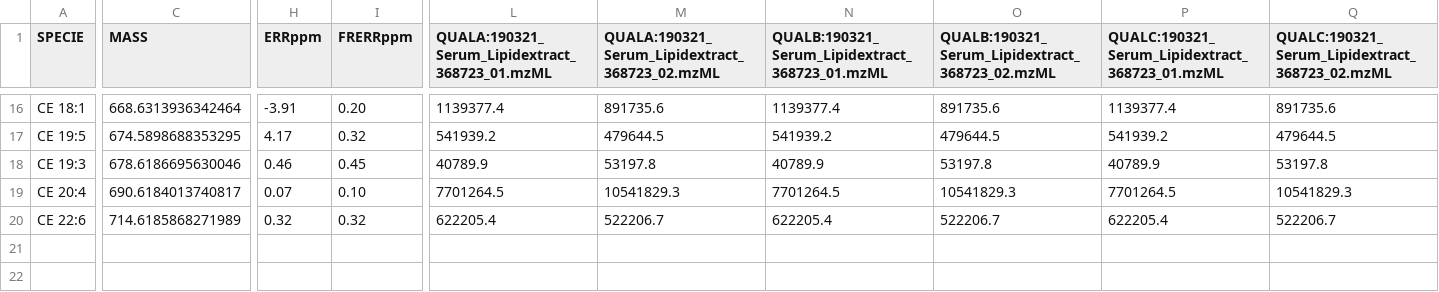
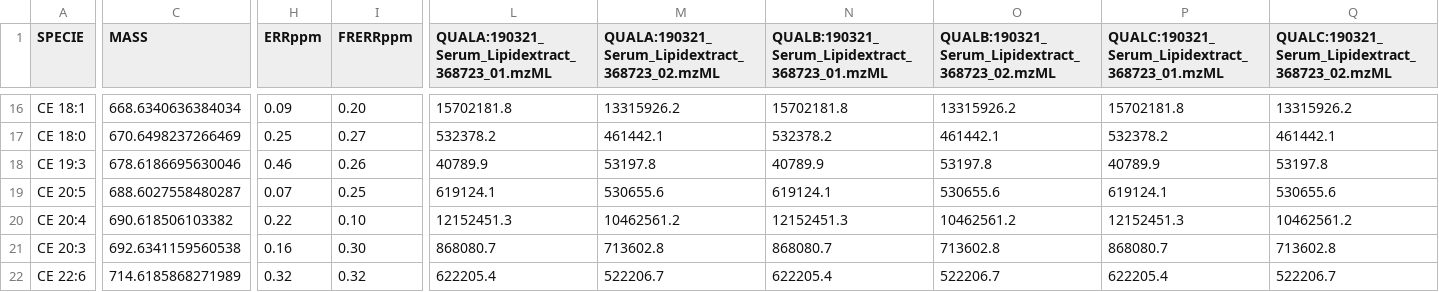
Before and after one commit to lifs-tools/lipidxplorer, a CSV file: test_resources/small_test/small_test-out_LX13.csv, drawn as a sheet; only a part is shown, gaps mark what is left out; removed rows and columns are numbered as before the commit, all else as after; rows hold the shown columns only; the diff covers the shown part only; the diff names each change by its address in the sheet, - before the commit and + after, or states it on an @@ line.

```diff
--- a/test_resources/small_test/small_test-out_LX13.csv
+++ b/test_resources/small_test/small_test-out_LX13.csv
-C16 (MASS): 668.6313936342464
+C16 (MASS): 668.6340636384034
-H16 (ERRppm): -3.91
+H16 (ERRppm): 0.09
-L16: 1139377.4
+L16: 15702181.8
-M16: 891735.6
+M16: 13315926.2
-N16: 1139377.4
+N16: 15702181.8
-O16: 891735.6
+O16: 13315926.2
-P16: 1139377.4
+P16: 15702181.8
-Q16: 891735.6
+Q16: 13315926.2
-row 17: CE 19:5 | 674.5898688353295 | 4.17 | 0.32 | 541939.2 | 479644.5 | 541939.2 | 479644.5 | 541939.2 | 479644.5
+row 17: CE 18:0 | 670.6498237266469 | 0.25 | 0.27 | 532378.2 | 461442.1 | 532378.2 | 461442.1 | 532378.2 | 461442.1
-I18 (FRERRppm): 0.45
+I18 (FRERRppm): 0.26
-row 19: CE 20:4 | 690.6184013740817 | 0.07 | 0.10 | 7701264.5 | 10541829.3 | 7701264.5 | 10541829.3 | 7701264.5 | 10541829.3
+row 19: CE 20:5 | 688.6027558480287 | 0.07 | 0.25 | 619124.1 | 530655.6 | 619124.1 | 530655.6 | 619124.1 | 530655.6
+row 20: CE 20:4 | 690.618506103382 | 0.22 | 0.10 | 12152451.3 | 10462561.2 | 12152451.3 | 10462561.2 | 12152451.3 | 10462561.2
+row 21: CE 20:3 | 692.6341159560538 | 0.16 | 0.30 | 868080.7 | 713602.8 | 868080.7 | 713602.8 | 868080.7 | 713602.8
```
Also changed, not shown: 32 edited cells elsewhere in this file.
